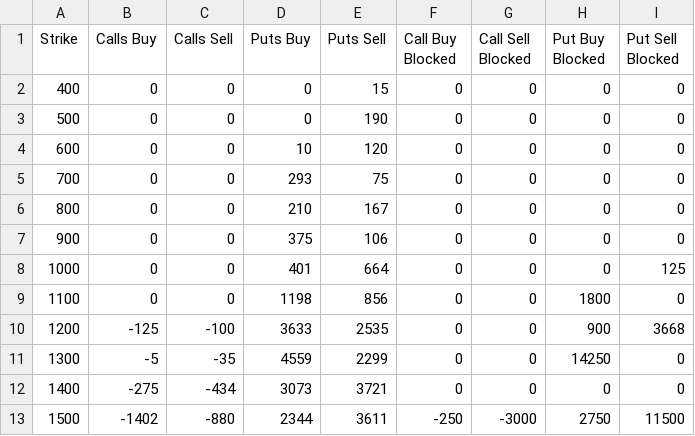
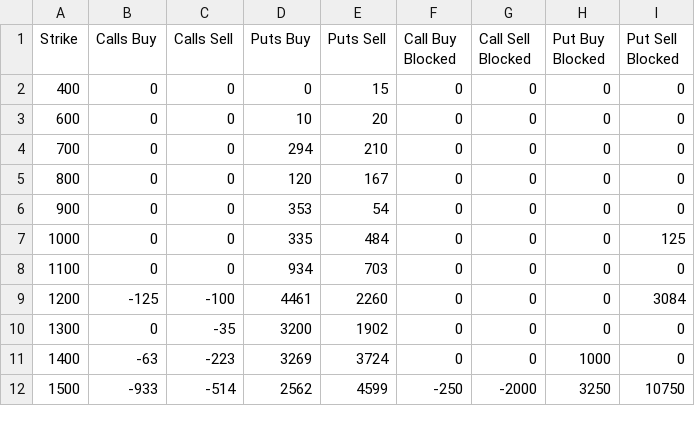
Before and after one commit to gmurra11/trading, a CSV file: data-quarterly/LVT-WEEKLY-31MAR23.csv, drawn as a sheet; only a part is shown; the diff covers the shown part only.

```diff
--- a/data-quarterly/LVT-WEEKLY-31MAR23.csv
+++ b/data-quarterly/LVT-WEEKLY-31MAR23.csv
@@ -2,12 +2,11 @@
 "400",0,0,0,15,0,0,0,0
-"500",0,0,0,190,0,0,0,0
-"600",0,0,10,120,0,0,0,0
-"700",0,0,293,75,0,0,0,0
-"800",0,0,210,167,0,0,0,0
-"900",0,0,375,106,0,0,0,0
-"1000",0,0,401,664,0,0,0,125
-"1100",0,0,1198,856,0,0,1800,0
-"1200",-125,-100,3633,2535,0,0,900,3668
-"1300",-5,-35,4559,2299,0,0,14250,0
-"1400",-275,-434,3073,3721,0,0,0,0
-"1500",-1402,-880,2344,3611,-250,-3000,2750,11500
+"600",0,0,10,20,0,0,0,0
+"700",0,0,294,210,0,0,0,0
+"800",0,0,120,167,0,0,0,0
+"900",0,0,353,54,0,0,0,0
+"1000",0,0,335,484,0,0,0,125
+"1100",0,0,934,703,0,0,0,0
+"1200",-125,-100,4461,2260,0,0,0,3084
+"1300",0,-35,3200,1902,0,0,0,0
+"1400",-63,-223,3269,3724,0,0,1000,0
+"1500",-933,-514,2562,4599,-250,-2000,3250,10750
```
Also changed, not shown: 4 added rows and 47 edited cells elsewhere in this file, data-quarterly/LVT-MONTHLY-30JUN23.csv, data-quarterly/LVT-MONTHLY-31MAR23.csv, 18 other files.
